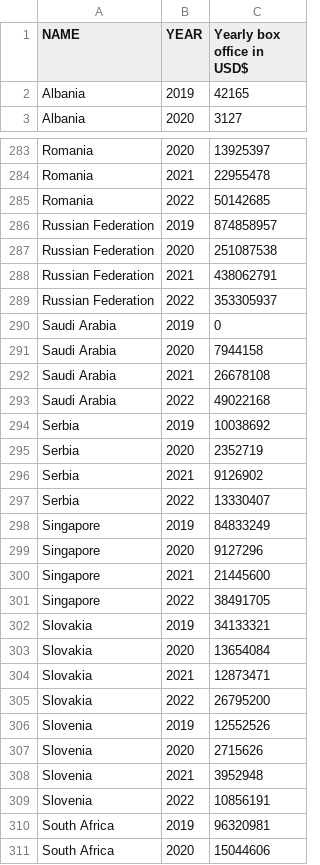
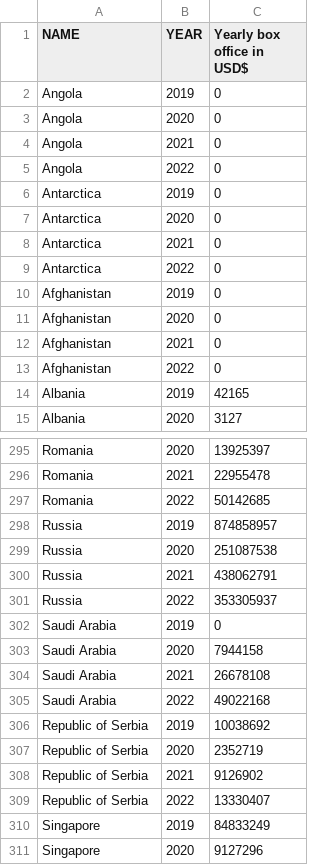
Before and after one commit to northmost2008/northmost2008.github.io, a CSV file: Box Office.csv, drawn as a sheet; only a part is shown, gaps mark what is left out; the shorter side is filled out with more unchanged rows; addresses are those after the commit; the diff covers the shown part only; the diff names each change by its address in the sheet, - before the commit and + after, or states it on an @@ line.

```diff
--- a/Box Office.csv
+++ b/Box Office.csv
+row 2: Angola | 2019 | 0
+row 3: Angola | 2020 | 0
+row 4: Angola | 2021 | 0
+row 5: Angola | 2022 | 0
+row 6: Antarctica | 2019 | 0
+row 7: Antarctica | 2020 | 0
+row 8: Antarctica | 2021 | 0
+row 9: Antarctica | 2022 | 0
+row 10: Afghanistan | 2019 | 0
+row 11: Afghanistan | 2020 | 0
+row 12: Afghanistan | 2021 | 0
+row 13: Afghanistan | 2022 | 0
-A298:A301 (NAME): Russian Federation
+A298:A301 (NAME): Russia
-A306:A309 (NAME): Serbia
+A306:A309 (NAME): Republic of Serbia
```
Also changed, not shown: 40 added rows and 32 edited cells elsewhere in this file.
